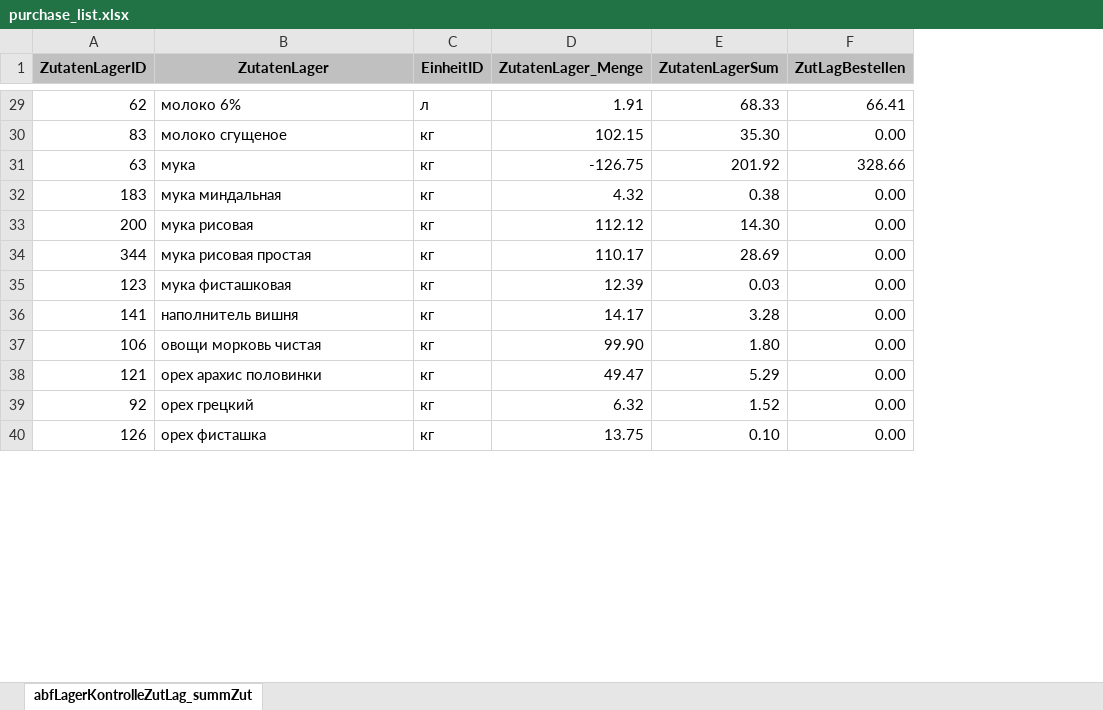
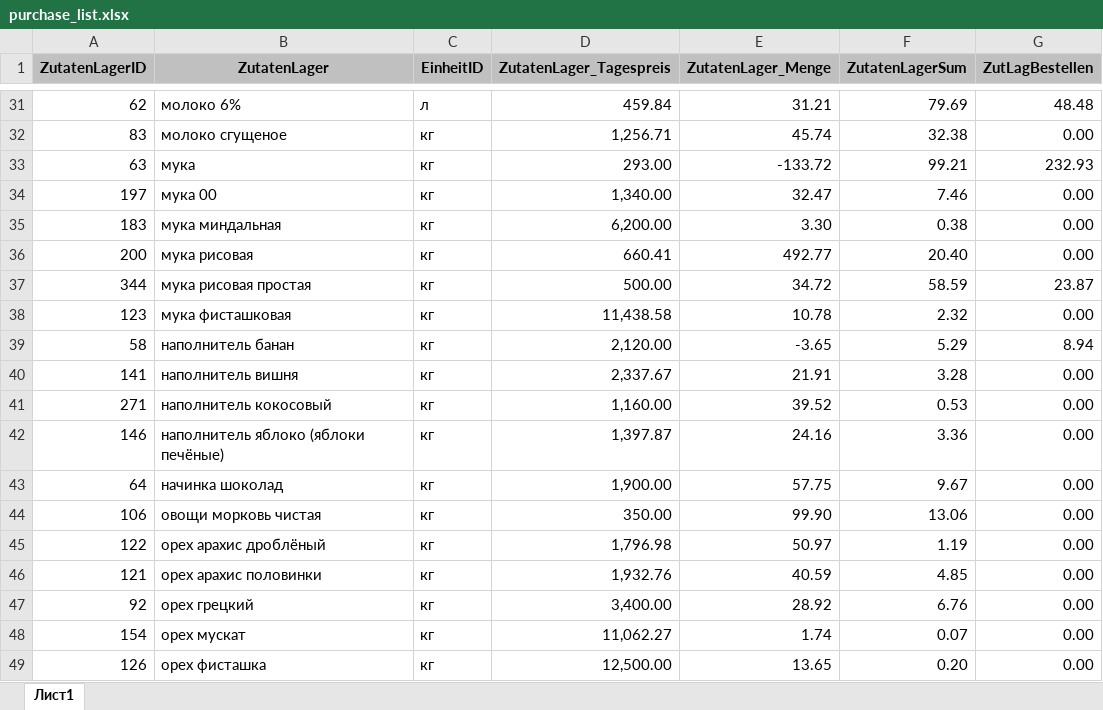
Before and after one commit to KhakknazarTakenov/access_bitrix, an Excel workbook: uploads/purchase_list.xlsx, sheet Лист1, drawn as a sheet; only a part is shown, gaps mark what is left out; values as stored, in another font and other column widths than the file's, no borders; addresses are those after the commit; the diff covers the shown part only; the diff names each change by its address in the sheet, - before the commit and + after, or states it on an @@ line.

```diff
--- a/uploads/purchase_list.xlsx (sheet Лист1)
+++ b/uploads/purchase_list.xlsx (sheet Лист1)
-sheet tab: abfLagerKontrolleZutLag_summZut
+sheet tab: Лист1
+column D (ZutatenLager_Tagespreis), rows 31-33: 459.84 | 1,256.71 | 293.00; rows 35-38: 6,200.00 | 660.41 | 500.00 | 11,438.58; row 40: 2,337.67; row 44: 350.00; rows 46-47: 1,932.76 | 3,400.00; row 49: 12,500.00
-E31 (ZutatenLager_Menge): 1.91
+E31 (ZutatenLager_Menge): 31.21
-F31 (ZutatenLagerSum): 68.33
+F31 (ZutatenLagerSum): 79.69
-G31 (ZutLagBestellen): 66.41
+G31 (ZutLagBestellen): 48.48
-E32 (ZutatenLager_Menge): 102.15
+E32 (ZutatenLager_Menge): 45.74
-F32 (ZutatenLagerSum): 35.30
+F32 (ZutatenLagerSum): 32.38
-E33 (ZutatenLager_Menge): -126.75
+E33 (ZutatenLager_Menge): -133.72
-F33 (ZutatenLagerSum): 201.92
+F33 (ZutatenLagerSum): 99.21
-G33 (ZutLagBestellen): 328.66
+G33 (ZutLagBestellen): 232.93
+row 34: 197 | мука 00 | кг | 1,340.00 | 32.47 | 7.46 | 0.00
-E35 (ZutatenLager_Menge): 4.32
+E35 (ZutatenLager_Menge): 3.30
-E36 (ZutatenLager_Menge): 112.12
+E36 (ZutatenLager_Menge): 492.77
-F36 (ZutatenLagerSum): 14.30
+F36 (ZutatenLagerSum): 20.40
-E37 (ZutatenLager_Menge): 110.17
+E37 (ZutatenLager_Menge): 34.72
-F37 (ZutatenLagerSum): 28.69
+F37 (ZutatenLagerSum): 58.59
-G37 (ZutLagBestellen): 0.00
+G37 (ZutLagBestellen): 23.87
-E38 (ZutatenLager_Menge): 12.39
+E38 (ZutatenLager_Menge): 10.78
-F38 (ZutatenLagerSum): 0.03
+F38 (ZutatenLagerSum): 2.32
+row 39: 58 | наполнитель банан | кг | 2,120.00 | -3.65 | 5.29 | 8.94
-E40 (ZutatenLager_Menge): 14.17
+E40 (ZutatenLager_Menge): 21.91
+row 41: 271 | наполнитель кокосовый | кг | 1,160.00 | 39.52 | 0.53 | 0.00
+row 42: 146 | наполнитель яблоко (яблоки печёные) | кг | 1,397.87 | 24.16 | 3.36 | 0.00
+row 43: 64 | начинка шоколад | кг | 1,900.00 | 57.75 | 9.67 | 0.00
-F44 (ZutatenLagerSum): 1.80
+F44 (ZutatenLagerSum): 13.06
+row 45: 122 | орех арахис дроблёный | кг | 1,796.98 | 50.97 | 1.19 | 0.00
-E46 (ZutatenLager_Menge): 49.47
+E46 (ZutatenLager_Menge): 40.59
-F46 (ZutatenLagerSum): 5.29
+F46 (ZutatenLagerSum): 4.85
-E47 (ZutatenLager_Menge): 6.32
+E47 (ZutatenLager_Menge): 28.92
-F47 (ZutatenLagerSum): 1.52
+F47 (ZutatenLagerSum): 6.76
+row 48: 154 | орех мускат | кг | 11,062.27 | 1.74 | 0.07 | 0.00
-E49 (ZutatenLager_Menge): 13.75
+E49 (ZutatenLager_Menge): 13.65
-F49 (ZutatenLagerSum): 0.10
+F49 (ZutatenLagerSum): 0.20
```
Also changed, not shown: 28 added rows, 3 removed rows and 143 edited cells elsewhere in this sheet, 13 other files.
